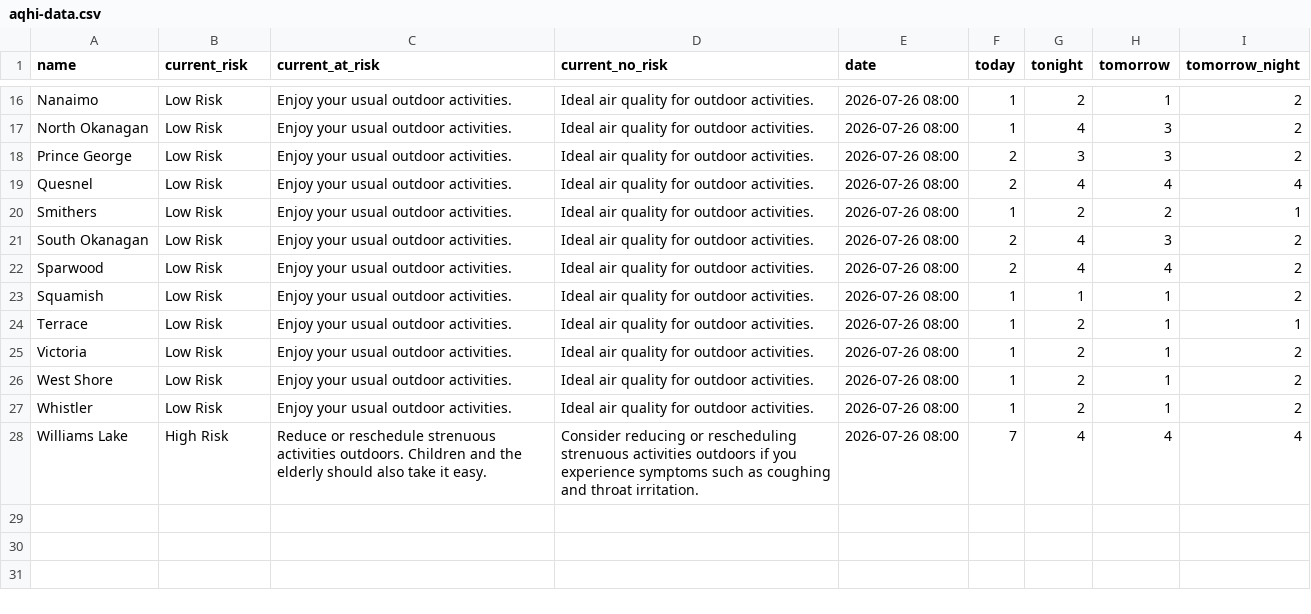
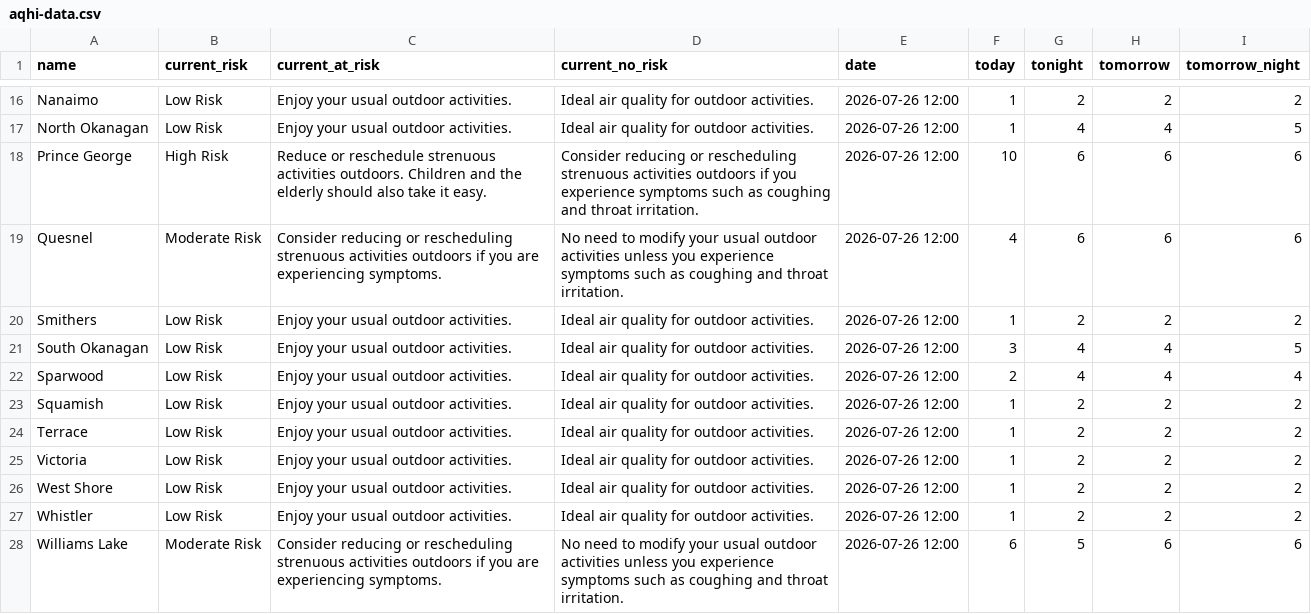
Before and after one commit to vs-postmedia/bc-wildfire-scraper, a CSV file: data/aqhi-data.csv, drawn as a sheet; only a part is shown, gaps mark what is left out; the diff covers the shown part only.

```diff
--- a/data/aqhi-data.csv
+++ b/data/aqhi-data.csv
@@ -16,13 +16,13 @@
-"Nanaimo","Low Risk","Enjoy your usual outdoor activities.","Ideal air quality for outdoor activities.","2026-07-26 08:00","1","2","1","2"
-"North Okanagan","Low Risk","Enjoy your usual outdoor activities.","Ideal air quality for outdoor activities.","2026-07-26 08:00","1","4","3","2"
-"Prince George","Low Risk","Enjoy your usual outdoor activities.","Ideal air quality for outdoor activities.","2026-07-26 08:00","2","3","3","2"
-"Quesnel","Low Risk","Enjoy your usual outdoor activities.","Ideal air quality for outdoor activities.","2026-07-26 08:00","2","4","4","4"
-"Smithers","Low Risk","Enjoy your usual outdoor activities.","Ideal air quality for outdoor activities.","2026-07-26 08:00","1","2","2","1"
-"South Okanagan","Low Risk","Enjoy your usual outdoor activities.","Ideal air quality for outdoor activities.","2026-07-26 08:00","2","4","3","2"
-"Sparwood","Low Risk","Enjoy your usual outdoor activities.","Ideal air quality for outdoor activities.","2026-07-26 08:00","2","4","4","2"
-"Squamish","Low Risk","Enjoy your usual outdoor activities.","Ideal air quality for outdoor activities.","2026-07-26 08:00","1","1","1","2"
-"Terrace","Low Risk","Enjoy your usual outdoor activities.","Ideal air quality for outdoor activities.","2026-07-26 08:00","1","2","1","1"
-"Victoria","Low Risk","Enjoy your usual outdoor activities.","Ideal air quality for outdoor activities.","2026-07-26 08:00","1","2","1","2"
-"West Shore","Low Risk","Enjoy your usual outdoor activities.","Ideal air quality for outdoor activities.","2026-07-26 08:00","1","2","1","2"
-"Whistler","Low Risk","Enjoy your usual outdoor activities.","Ideal air quality for outdoor activities.","2026-07-26 08:00","1","2","1","2"
-"Williams Lake","High Risk","Reduce or reschedule strenuous activities outdoors. Children and the elderly should also take it easy.","Consider reducing or rescheduling strenuous activities outdoors if you experience symptoms such as coughing and throat irritation.","2026-07-26 08:00","7","4","4","4"
+"Nanaimo","Low Risk","Enjoy your usual outdoor activities.","Ideal air quality for outdoor activities.","2026-07-26 12:00","1","2","2","2"
+"North Okanagan","Low Risk","Enjoy your usual outdoor activities.","Ideal air quality for outdoor activities.","2026-07-26 12:00","1","4","4","5"
+"Prince George","High Risk","Reduce or reschedule strenuous activities outdoors. Children and the elderly should also take it easy.","Consider reducing or rescheduling strenuous activities outdoors if you experience symptoms such as coughing and throat irritation.","2026-07-26 12:00","10","6","6","6"
+"Quesnel","Moderate Risk","Consider reducing or rescheduling strenuous activities outdoors if you are experiencing symptoms.","No need to modify your usual outdoor activities unless you experience symptoms such as coughing and throat irritation.","2026-07-26 12:00","4","6","6","6"
+"Smithers","Low Risk","Enjoy your usual outdoor activities.","Ideal air quality for outdoor activities.","2026-07-26 12:00","1","2","2","2"
+"South Okanagan","Low Risk","Enjoy your usual outdoor activities.","Ideal air quality for outdoor activities.","2026-07-26 12:00","3","4","4","5"
+"Sparwood","Low Risk","Enjoy your usual outdoor activities.","Ideal air quality for outdoor activities.","2026-07-26 12:00","2","4","4","4"
+"Squamish","Low Risk","Enjoy your usual outdoor activities.","Ideal air quality for outdoor activities.","2026-07-26 12:00","1","2","2","2"
+"Terrace","Low Risk","Enjoy your usual outdoor activities.","Ideal air quality for outdoor activities.","2026-07-26 12:00","1","2","2","2"
+"Victoria","Low Risk","Enjoy your usual outdoor activities.","Ideal air quality for outdoor activities.","2026-07-26 12:00","1","2","2","2"
+"West Shore","Low Risk","Enjoy your usual outdoor activities.","Ideal air quality for outdoor activities.","2026-07-26 12:00","1","2","2","2"
+"Whistler","Low Risk","Enjoy your usual outdoor activities.","Ideal air quality for outdoor activities.","2026-07-26 12:00","1","2","2","2"
+"Williams Lake","Moderate Risk","Consider reducing or rescheduling strenuous activities outdoors if you are experiencing symptoms.","No need to modify your usual outdoor activities unless you experience symptoms such as coughing and throat irritation.","2026-07-26 12:00","6","5","6","6"
```
Also changed, not shown: 48 edited cells elsewhere in this file, 2 other files.
